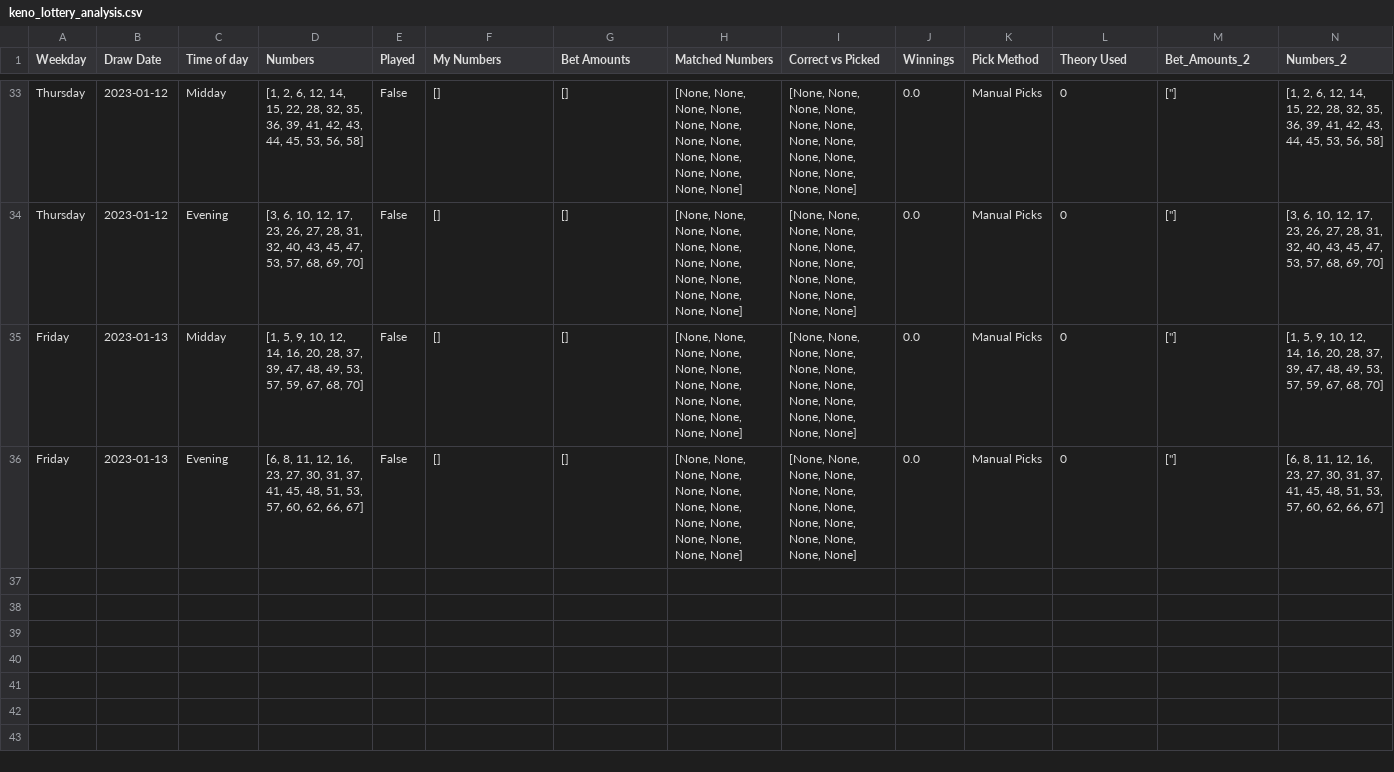
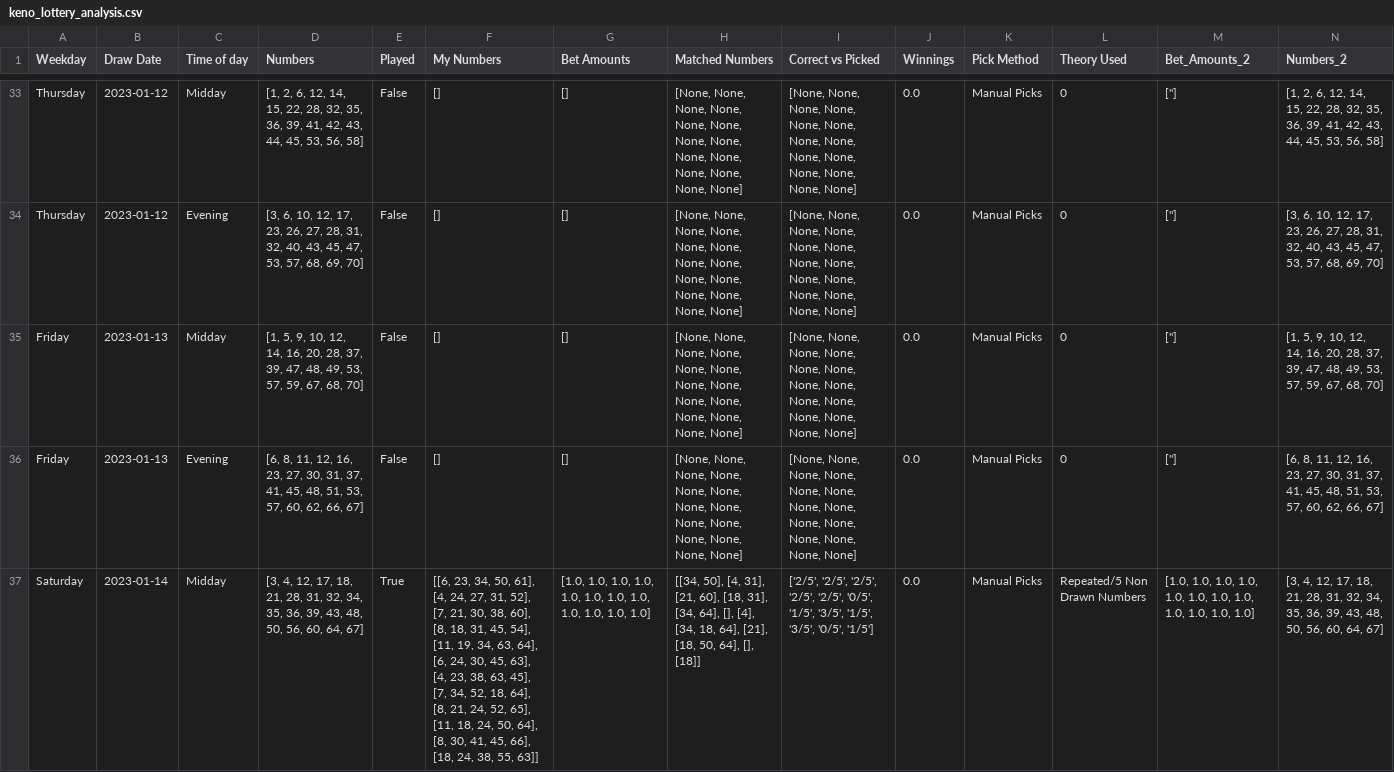
Before and after one commit to Peterstangolis/lottery_tracking_dashboard, a CSV file: data/keno_lottery_analysis.csv, drawn as a sheet; only a part is shown, gaps mark what is left out; rows hold the shown columns only; the diff names each change by its address in the sheet, - before the commit and + after, or states it on an @@ line.

```diff
--- a/data/keno_lottery_analysis.csv
+++ b/data/keno_lottery_analysis.csv
+row 37: Saturday | 2023-01-14 | Midday | [3, 4, 12, 17, 18, 21, 28, 31, 32, 34, 35, 36, 39, 43, 48, 50, 56, 60, 64, 67] | True | [[6, 23, 34, 50, 61], [4, 24, 27, 31, 52], [7, 21, 30, 38, 60], [8, 18, 31, 45, 54], [11, 19, 34, 63, 64], [6, 24, 30, 45, 63], [4, 23, 38, 63, 45], [7, 34, 52, 18, 64], [8, 21, 24, 52, 65], [11, 18, 24, 50, 64], [8, 30, 41, 45, 66], [18, 24, 38, 55, 63]] | [1.0, 1.0, 1.0, 1.0, 1.0, 1.0, 1.0, 1.0, 1.0, 1.0, 1.0, 1.0] | [[34, 50], [4, 31], [21, 60], [18, 31], [34, 64], [], [4], [34, 18, 64], [21], [18, 50, 64], [], [18]] | ['2/5', '2/5', '2/5', '2/5', '2/5', '0/5', '1/5', '3/5', '1/5', '3/5', '0/5', '1/5'] | 0.0 | Manual Picks | Repeated/5 Non Drawn Numbers | [1.0, 1.0, 1.0, 1.0, 1.0, 1.0, 1.0, 1.0, 1.0, 1.0, 1.0, 1.0] | [3, 4, 12, 17, 18, 21, 28, 31, 32, 34, 35, 36, 39, 43, 48, 50, 56, 60, 64, 67]
```
Also changed, not shown: data/keno_lottery_stats.csv, data/lottery_num_tracking.csv, 3 other files.
